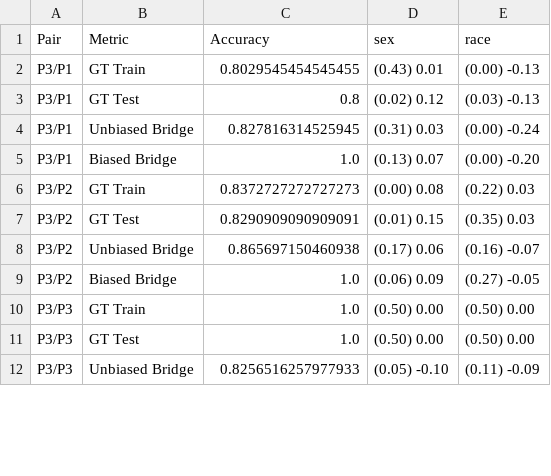
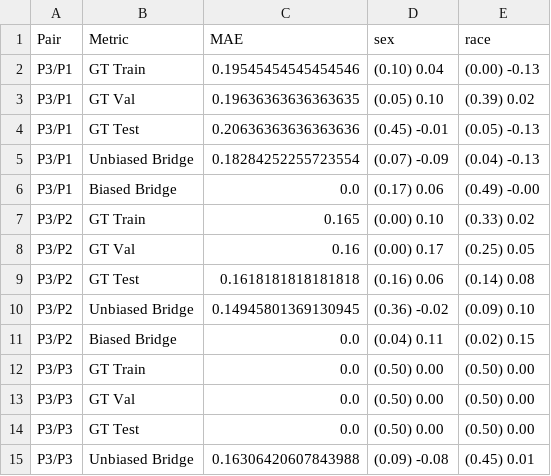
Before and after one commit to hil-se/DecisionErrorFairness, a CSV file: face/results/output_result_P3.csv, drawn as a sheet; only a part is shown; the diff covers the shown part only.

```diff
--- a/face/results/output_result_P3.csv
+++ b/face/results/output_result_P3.csv
@@ -1,12 +1,15 @@
-Pair,Metric,Accuracy,sex,race
-P3/P1,GT Train,0.8029545454545455,(0.43) 0.01,(0.00) -0.13
-P3/P1,GT Test,0.8,(0.02) 0.12,(0.03) -0.13
-P3/P1,Unbiased Bridge,0.827816314525945,(0.31) 0.03,(0.00) -0.24
-P3/P1,Biased Bridge,1.0,(0.13) 0.07,(0.00) -0.20
-P3/P2,GT Train,0.8372727272727273,(0.00) 0.08,(0.22) 0.03
-P3/P2,GT Test,0.8290909090909091,(0.01) 0.15,(0.35) 0.03
-P3/P2,Unbiased Bridge,0.865697150460938,(0.17) 0.06,(0.16) -0.07
-P3/P2,Biased Bridge,1.0,(0.06) 0.09,(0.27) -0.05
-P3/P3,GT Train,1.0,(0.50) 0.00,(0.50) 0.00
-P3/P3,GT Test,1.0,(0.50) 0.00,(0.50) 0.00
-P3/P3,Unbiased Bridge,0.8256516257977933,(0.05) -0.10,(0.11) -0.09
+Pair,Metric,MAE,sex,race
+P3/P1,GT Train,0.19545454545454546,(0.10) 0.04,(0.00) -0.13
+P3/P1,GT Val,0.19636363636363635,(0.05) 0.10,(0.39) 0.02
+P3/P1,GT Test,0.20636363636363636,(0.45) -0.01,(0.05) -0.13
+P3/P1,Unbiased Bridge,0.18284252255723554,(0.07) -0.09,(0.04) -0.13
+P3/P1,Biased Bridge,0.0,(0.17) 0.06,(0.49) -0.00
+P3/P2,GT Train,0.165,(0.00) 0.10,(0.33) 0.02
+P3/P2,GT Val,0.16,(0.00) 0.17,(0.25) 0.05
+P3/P2,GT Test,0.1618181818181818,(0.16) 0.06,(0.14) 0.08
+P3/P2,Unbiased Bridge,0.14945801369130945,(0.36) -0.02,(0.09) 0.10
+P3/P2,Biased Bridge,0.0,(0.04) 0.11,(0.02) 0.15
+P3/P3,GT Train,0.0,(0.50) 0.00,(0.50) 0.00
+P3/P3,GT Val,0.0,(0.50) 0.00,(0.50) 0.00
+P3/P3,GT Test,0.0,(0.50) 0.00,(0.50) 0.00
+P3/P3,Unbiased Bridge,0.16306420607843988,(0.09) -0.08,(0.45) 0.01
```
Also changed, not shown: 1 added row and 14 edited cells elsewhere in this file, face/results/output_result_Average.csv, face/results/output_result_P1.csv, 4 other files.
